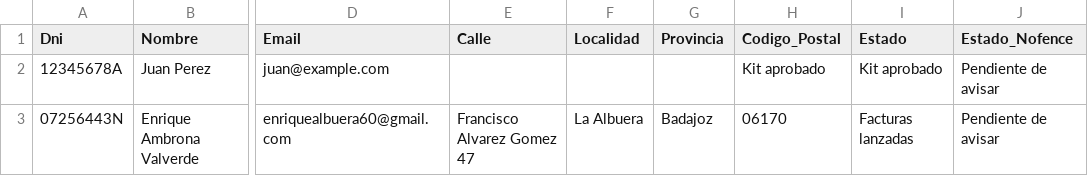
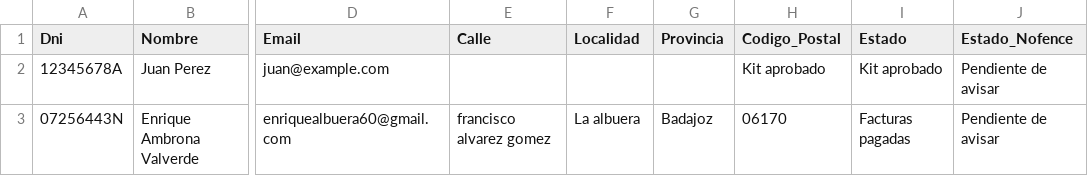
Before and after one commit to enriquesda/Control-Nofence, a CSV file: backend/data/clientes.csv, drawn as a sheet; only a part is shown, gaps mark what is left out; the diff names each change by its address in the sheet, - before the commit and + after, or states it on an @@ line.

```diff
--- a/backend/data/clientes.csv
+++ b/backend/data/clientes.csv
-E3 (Calle): Francisco Alvarez Gomez 47
+E3 (Calle): francisco alvarez gomez
-F3 (Localidad): La Albuera
+F3 (Localidad): La albuera
-I3 (Estado): Facturas lanzadas
+I3 (Estado): Facturas pagadas
```
Also changed, not shown: backend/data/acuerdos.csv, backend/data/kit_digital.csv, 5 other files.
